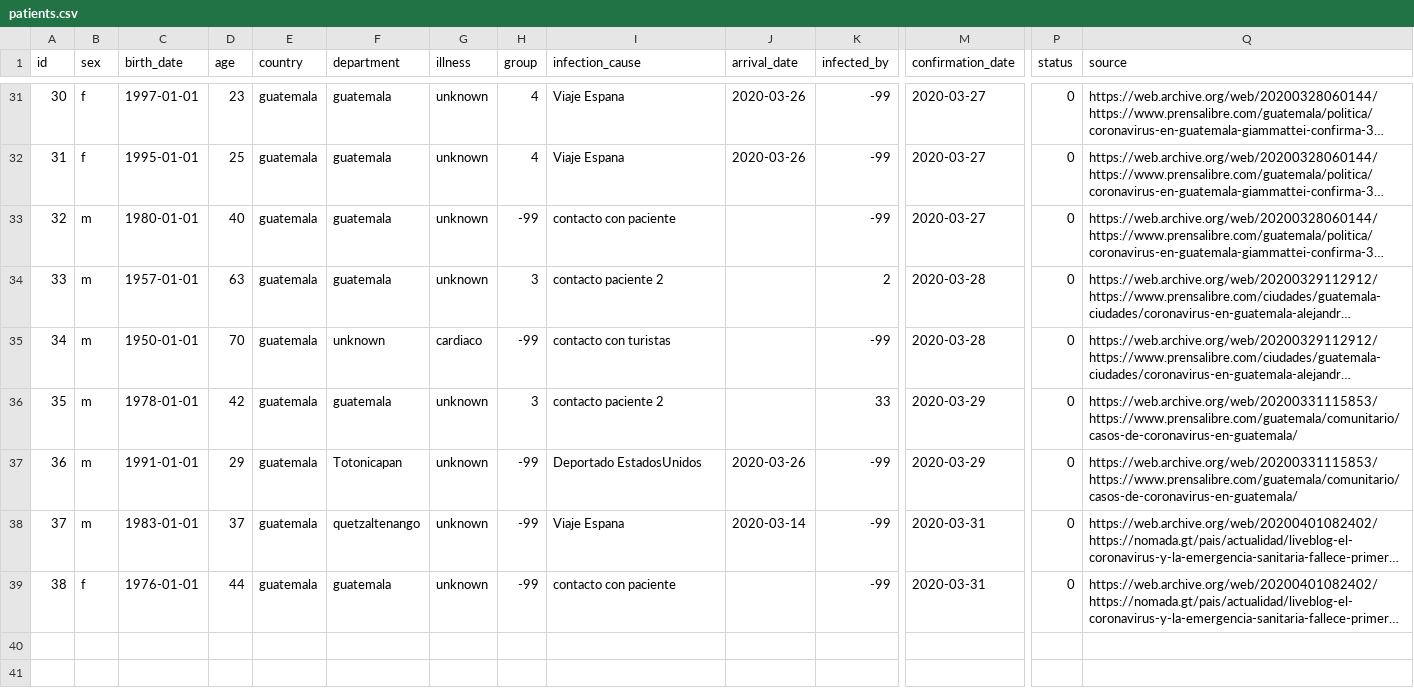
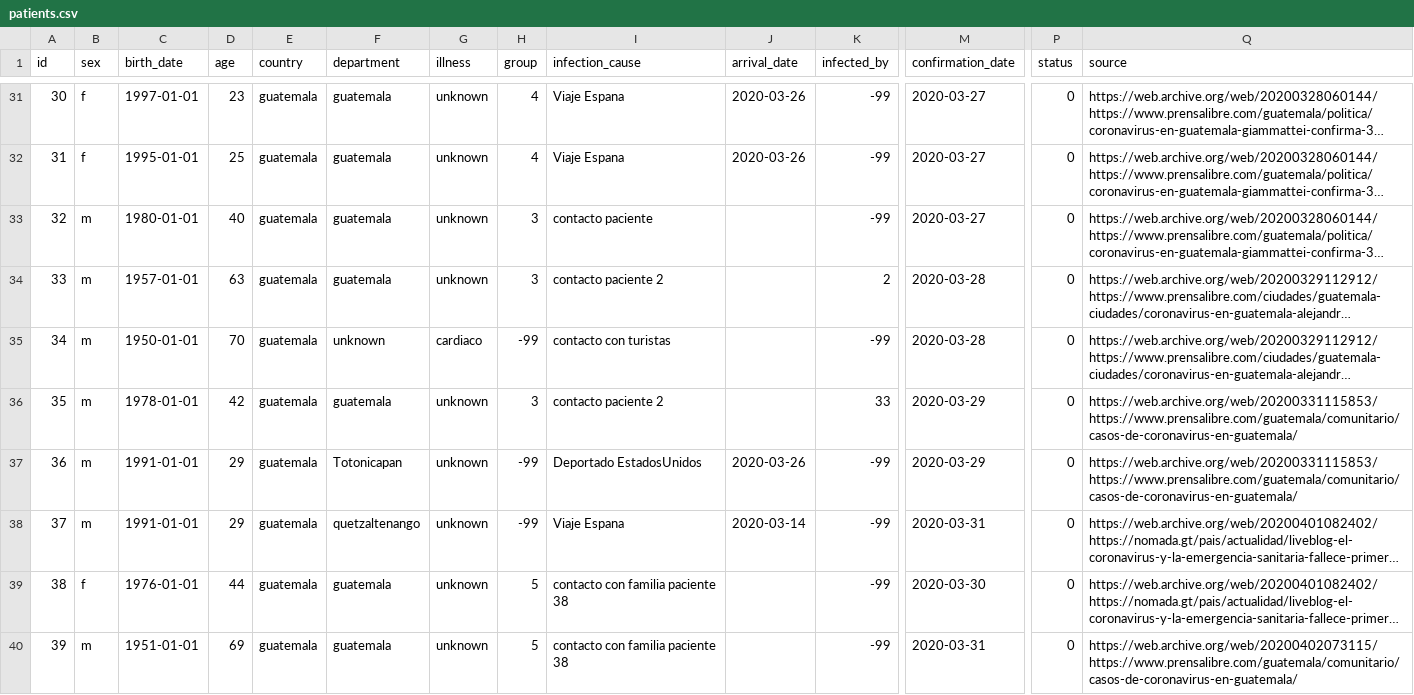
Before and after one commit to ncovgt2020/covid19_guatemala, a CSV file: patients.csv, drawn as a sheet; only a part is shown, gaps mark what is left out; long unchanged cells end in …; rows hold the shown columns only; the diff covers the shown part only; the diff names each change by its address in the sheet, - before the commit and + after, or states it on an @@ line.

Commit message:
Update April1st,2020

```diff
--- a/patients.csv
+++ b/patients.csv
-H33 (group): -99
+H33 (group): 3
-I33 (infection_cause): contacto con paciente
+I33 (infection_cause): contacto paciente
-C38 (birth_date): 1983-01-01
+C38 (birth_date): 1991-01-01
-D38 (age): 37
+D38 (age): 29
-H39 (group): -99
+H39 (group): 5
-I39 (infection_cause): contacto con paciente
+I39 (infection_cause): contacto con familia paciente 38
-M39 (confirmation_date): 2020-03-31
+M39 (confirmation_date): 2020-03-30
+row 40: 39 | m | 1951-01-01 | 69 | guatemala | guatemala | unknown | 5 | contacto con familia paciente 38 |  | -99 | 2020-03-31 | 0 | https://web.archive.org/web/20200402073115/https://www.prensalibre.com/guatemala/comunitario/casos-de-coronavirus-en-guatemala/
```
Also changed, not shown: 7 added rows elsewhere in this file.
